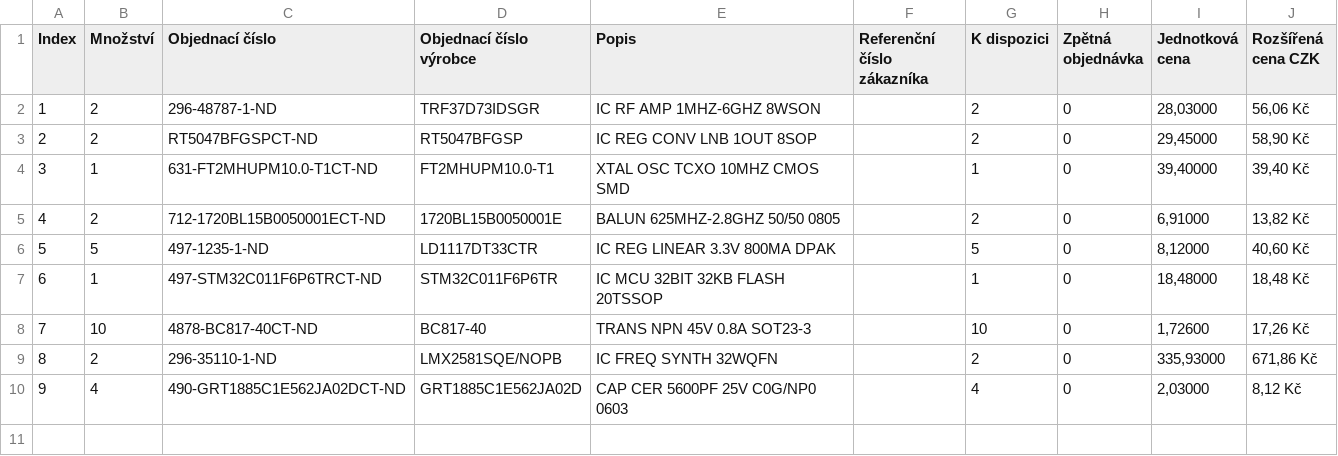
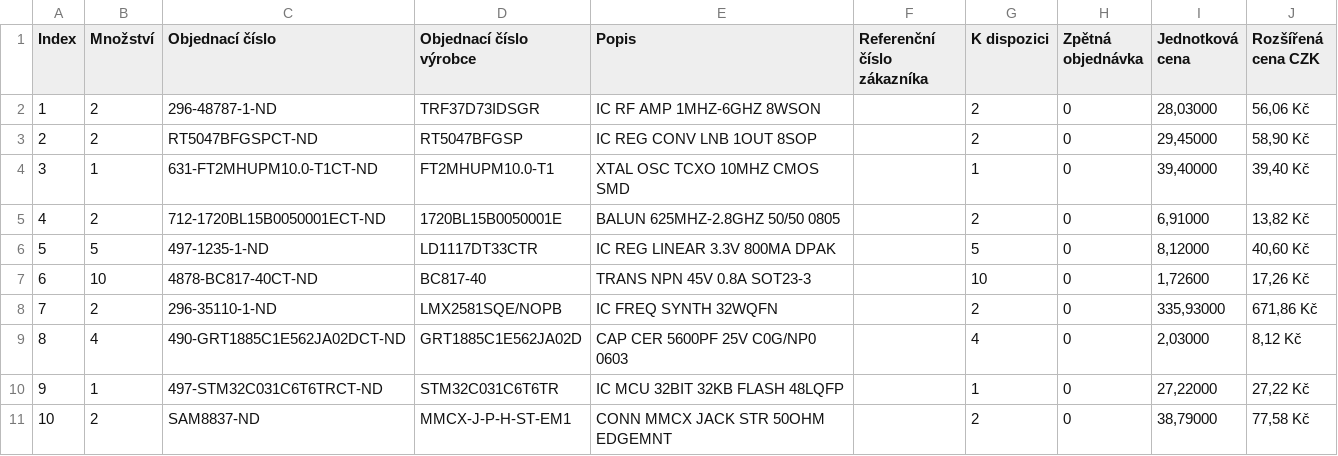
Before and after one commit to deved9/Sat_beacon, a CSV file: digikey_SAT_beacon.csv, drawn as a sheet; removed rows and columns are numbered as before the commit, all else as after; the diff names each change by its address in the sheet, - before the commit and + after, or states it on an @@ line.

```diff
--- a/digikey_SAT_beacon.csv
+++ b/digikey_SAT_beacon.csv
-row 7: 6 | 1 | 497-STM32C011F6P6TRCT-ND | STM32C011F6P6TR | IC MCU 32BIT 32KB FLASH 20TSSOP |  | 1 | 0 | 18,48000 | 18,48 Kč
@@ column A (Index) renumbered between rows 7 and 9 @@
+row 10: 9 | 1 | 497-STM32C031C6T6TRCT-ND | STM32C031C6T6TR | IC MCU 32BIT 32KB FLASH 48LQFP |  | 1 | 0 | 27,22000 | 27,22 Kč
+row 11: 10 | 2 | SAM8837-ND | MMCX-J-P-H-ST-EM1 | CONN MMCX JACK STR 50OHM EDGEMNT |  | 2 | 0 | 38,79000 | 77,58 Kč
```
Also changed, not shown: 32 other files.
